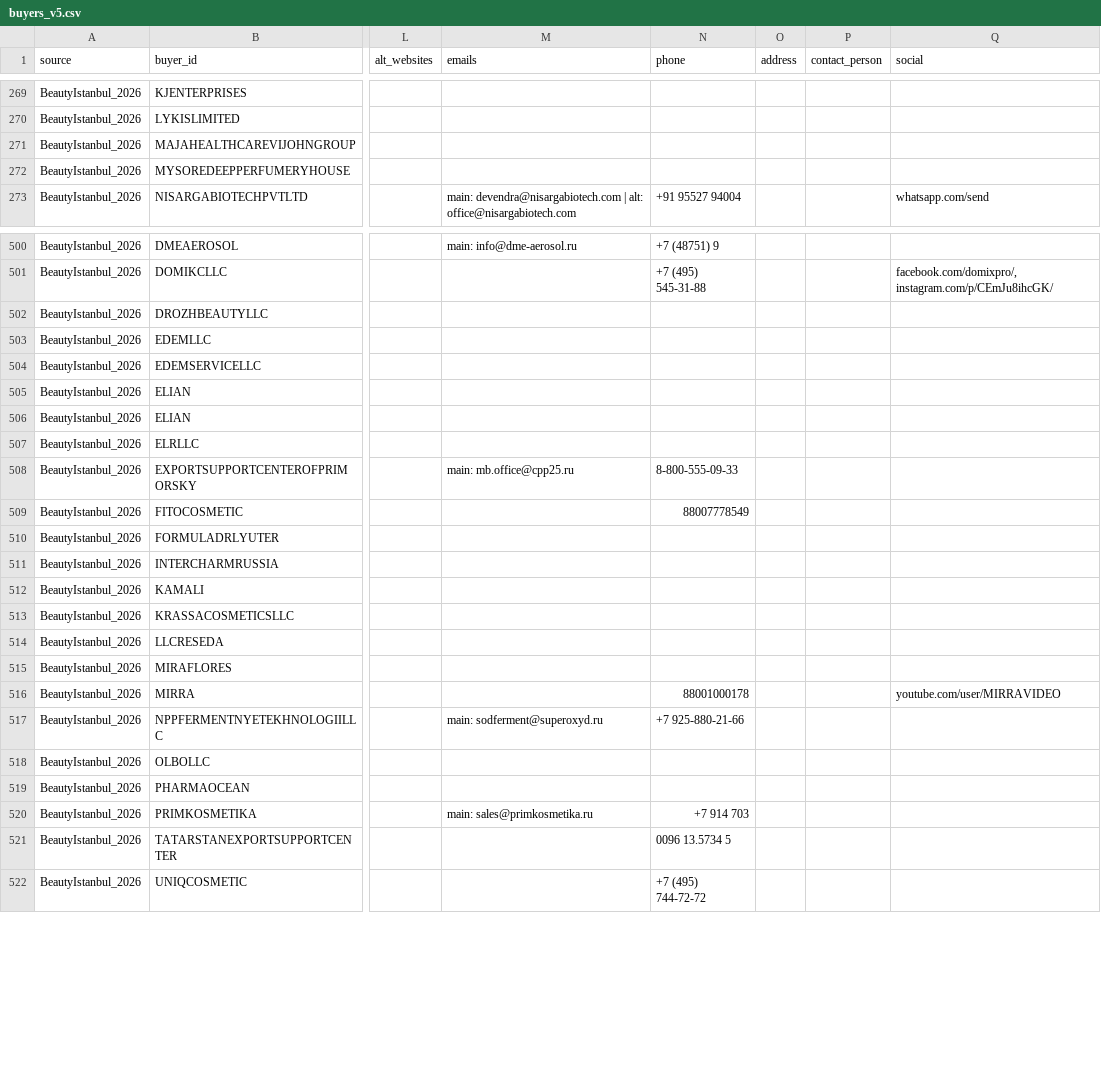
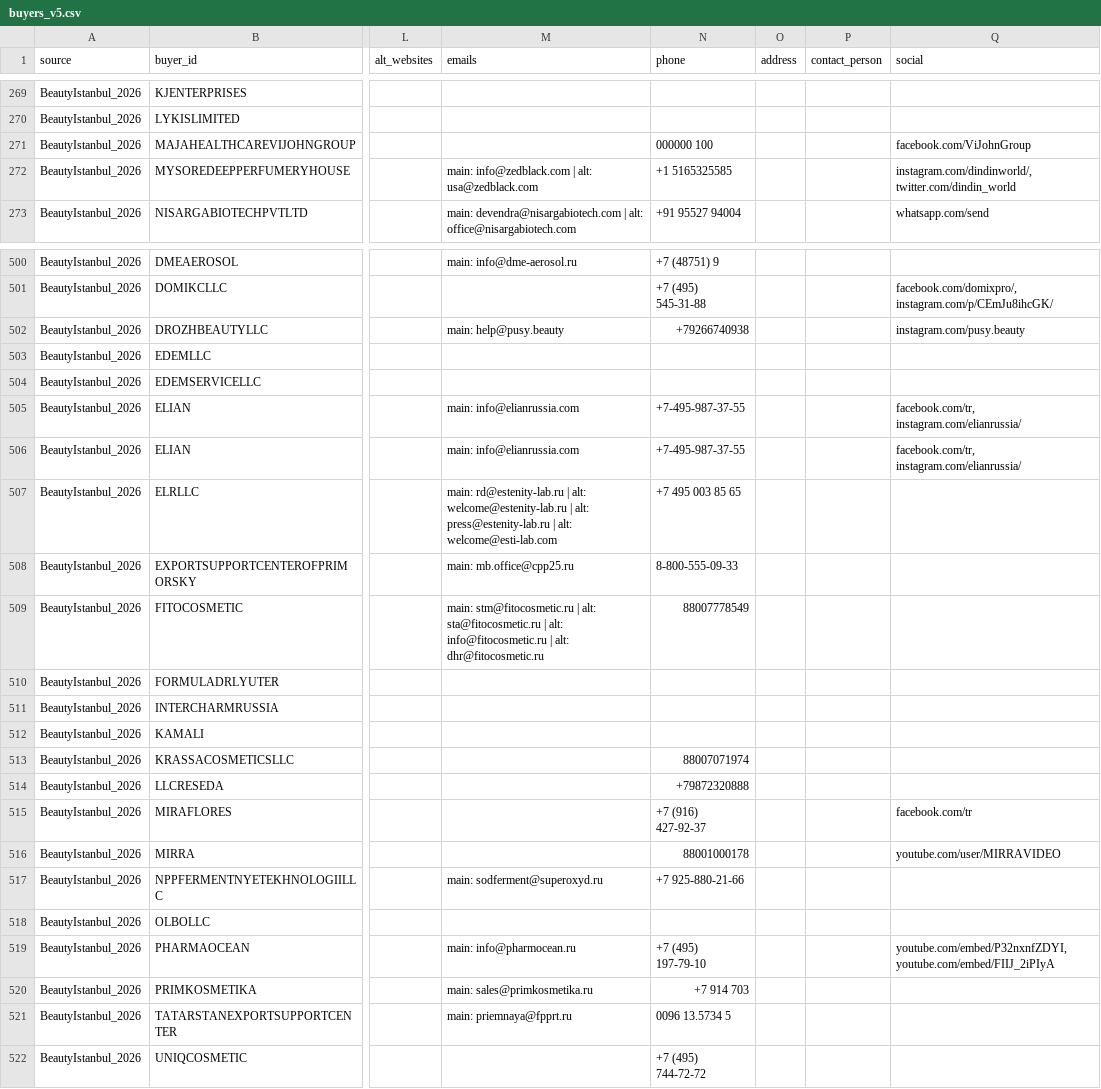
Before and after one commit to choihyeonmuk/kbeauty-buyer-dashboard, a CSV file: buyers_v5.csv, drawn as a sheet; only a part is shown, gaps mark what is left out; the diff covers the shown part only; the diff names each change by its address in the sheet, - before the commit and + after, or states it on an @@ line.

```diff
--- a/buyers_v5.csv
+++ b/buyers_v5.csv
-N271 (phone): (empty)
+N271 (phone): 000000 100
-Q271 (social): (empty)
+Q271 (social): facebook.com/ViJohnGroup
-M272 (emails): (empty)
+M272 (emails): main: info@zedblack.com | alt: usa@zedblack.com
-N272 (phone): (empty)
+N272 (phone): +1 5165325585
-Q272 (social): (empty)
+Q272 (social): instagram.com/dindinworld/, twitter.com/dindin_world
-M502 (emails): (empty)
+M502 (emails): main: help@pusy.beauty
-N502 (phone): (empty)
+N502 (phone): +79266740938
-Q502 (social): (empty)
+Q502 (social): instagram.com/pusy.beauty
-M505:M506 (emails): (empty)
+M505:M506 (emails): main: info@elianrussia.com
-N505:N506 (phone): (empty)
+N505:N506 (phone): +7-495-987-37-55
-Q505:Q506 (social): (empty)
+Q505:Q506 (social): facebook.com/tr, instagram.com/elianrussia/
-M507 (emails): (empty)
+M507 (emails): main: rd@estenity-lab.ru | alt: welcome@estenity-lab.ru | alt: press@estenity-lab.ru | alt: welcome@esti-lab.com
-N507 (phone): (empty)
+N507 (phone): +7 495 003 85 65
-M509 (emails): (empty)
+M509 (emails): main: stm@fitocosmetic.ru | alt: sta@fitocosmetic.ru | alt: info@fitocosmetic.ru | alt: dhr@fitocosmetic.ru
-N513 (phone): (empty)
+N513 (phone): 88007071974
-N514 (phone): (empty)
+N514 (phone): +79872320888
-N515 (phone): (empty)
+N515 (phone): +7 (916) 427-92-37
-Q515 (social): (empty)
+Q515 (social): facebook.com/tr
-M519 (emails): (empty)
+M519 (emails): main: info@pharmocean.ru
-N519 (phone): (empty)
+N519 (phone): +7 (495) 197-79-10
-Q519 (social): (empty)
+Q519 (social): youtube.com/embed/P32nxnfZDYI, youtube.com/embed/FIIJ_2iPIyA
-M521 (emails): (empty)
+M521 (emails): main: priemnaya@fpprt.ru
```
Also changed, not shown: 84 edited cells elsewhere in this file, 2 other files.
